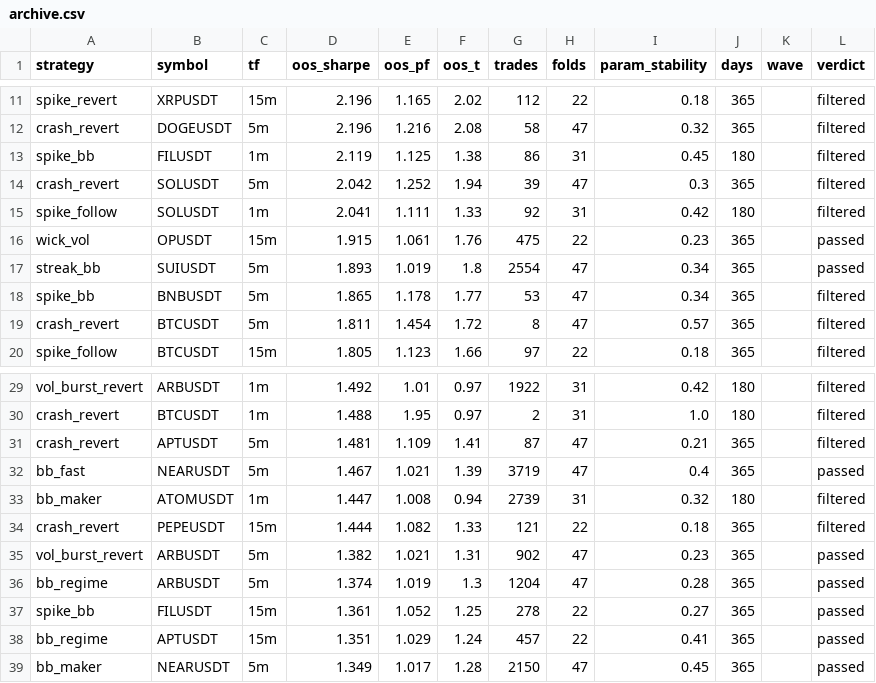
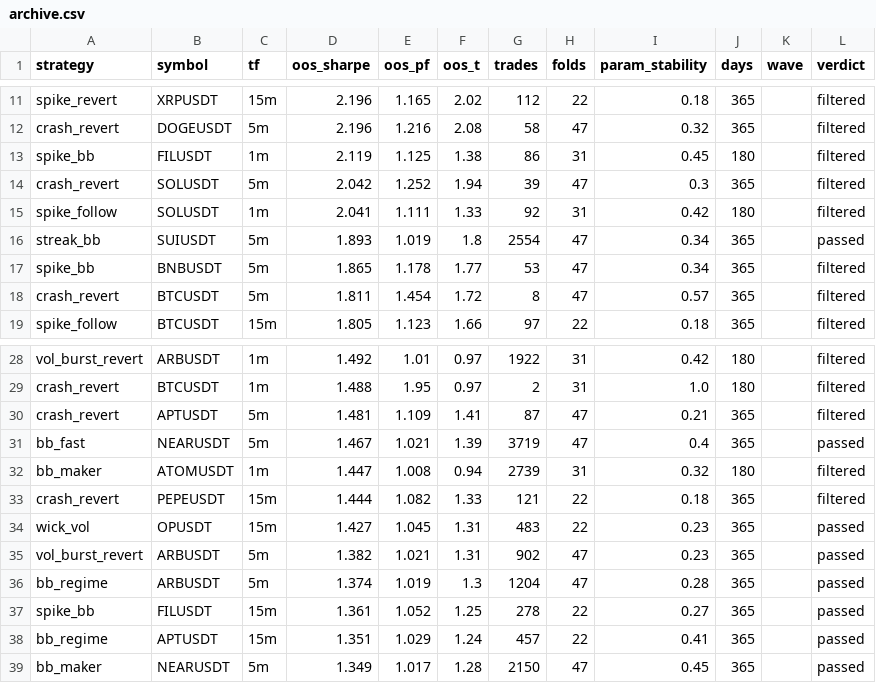
Before and after one commit to palcikia-crypto/scalp-lab-termux, a CSV file: scalp-lab/reports/archive.csv, drawn as a sheet; only a part is shown, gaps mark what is left out; the diff covers the shown part only.

Commit message:
auto: report update [skip ci]

```diff
--- a/scalp-lab/reports/archive.csv
+++ b/scalp-lab/reports/archive.csv
@@ -15,3 +15,2 @@ crash_revert,SOLUSDT,5m,2.042,1.252,1.94,39,47,0.3,365,,filtered
 spike_follow,SOLUSDT,1m,2.041,1.111,1.33,92,31,0.42,180,,filtered
-wick_vol,OPUSDT,15m,1.915,1.061,1.76,475,22,0.23,365,,passed
 streak_bb,SUIUSDT,5m,1.893,1.019,1.8,2554,47,0.34,365,,passed
@@ -34,2 +33,3 @@ bb_maker,ATOMUSDT,1m,1.447,1.008,0.94,2739,31,0.32,180,,filtered
 crash_revert,PEPEUSDT,15m,1.444,1.082,1.33,121,22,0.18,365,,filtered
+wick_vol,OPUSDT,15m,1.427,1.045,1.31,483,22,0.23,365,,passed
 vol_burst_revert,ARBUSDT,5m,1.382,1.021,1.31,902,47,0.23,365,,passed
```
Also changed, not shown: 35 moved rows elsewhere in this file, scalp-lab/reports/leaderboard.csv, 1 other file.
